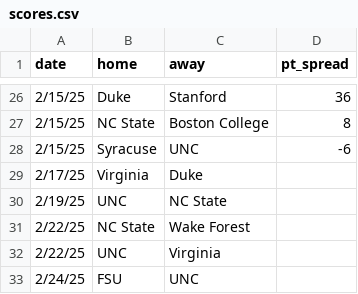
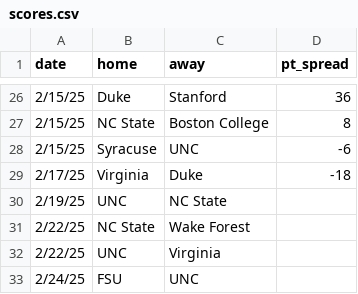
Before and after one commit to triangle-sports/triangle-sports.github.io, a CSV file: data/scores.csv, drawn as a sheet; only a part is shown, gaps mark what is left out.

```diff
--- a/data/scores.csv
+++ b/data/scores.csv
@@ -28,3 +28,3 @@
 2/15/25,Syracuse,UNC,-6
-2/17/25,Virginia,Duke,
+2/17/25,Virginia,Duke,-18
 2/19/25,UNC,NC State,
```
Also changed, not shown: scripts/scoreBoard.csv, 32 other files.
